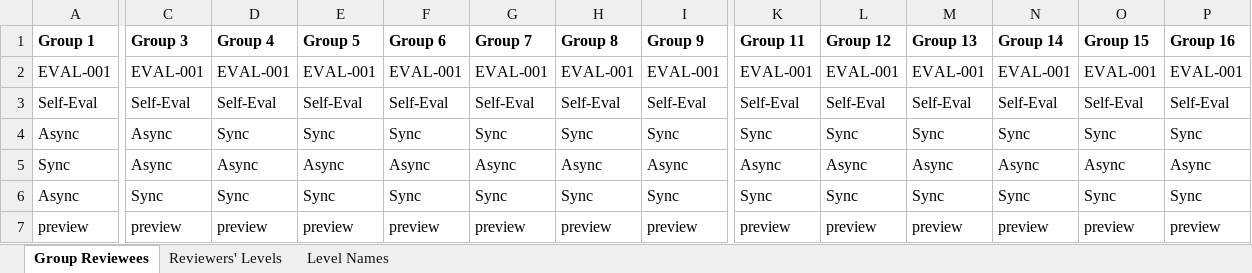
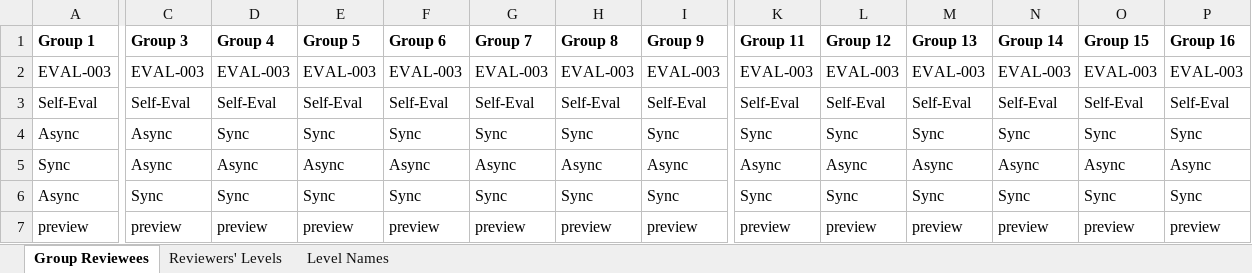
Before and after one commit to cpg1006/WebEvaluation, an Excel workbook: WebBasedEvaluations/Old Program documents/old docs/Review_Data_Upload_Groups_company2.xlsx, sheet Group Reviewees, drawn as a sheet; only a part is shown, gaps mark what is left out; values as stored, in another font and other column widths than the file's, no borders; the diff covers the shown part only; the diff names each change by its address in the sheet, - before the commit and + after, or states it on an @@ line.

```diff
--- a/WebBasedEvaluations/Old Program documents/old docs/Review_Data_Upload_Groups_company2.xlsx (sheet Group Reviewees)
+++ b/WebBasedEvaluations/Old Program documents/old docs/Review_Data_Upload_Groups_company2.xlsx (sheet Group Reviewees)
-A2 (Group 1): EVAL-001
+A2 (Group 1): EVAL-003
-C2 (Group 3): EVAL-001
+C2 (Group 3): EVAL-003
-D2 (Group 4): EVAL-001
+D2 (Group 4): EVAL-003
-E2 (Group 5): EVAL-001
+E2 (Group 5): EVAL-003
-F2 (Group 6): EVAL-001
+F2 (Group 6): EVAL-003
-G2 (Group 7): EVAL-001
+G2 (Group 7): EVAL-003
-H2 (Group 8): EVAL-001
+H2 (Group 8): EVAL-003
-I2 (Group 9): EVAL-001
+I2 (Group 9): EVAL-003
-K2 (Group 11): EVAL-001
+K2 (Group 11): EVAL-003
-L2 (Group 12): EVAL-001
+L2 (Group 12): EVAL-003
-M2 (Group 13): EVAL-001
+M2 (Group 13): EVAL-003
-N2 (Group 14): EVAL-001
+N2 (Group 14): EVAL-003
-O2 (Group 15): EVAL-001
+O2 (Group 15): EVAL-003
-P2 (Group 16): EVAL-001
+P2 (Group 16): EVAL-003
```
Also changed, not shown: 6 edited cells elsewhere in this sheet, WebBasedEvaluations/Old Program documents/Evaluation Template 001.xlsx, WebBasedEvaluations/Old Program documents/Evaluation Template 003.xlsx, 10 other files.
